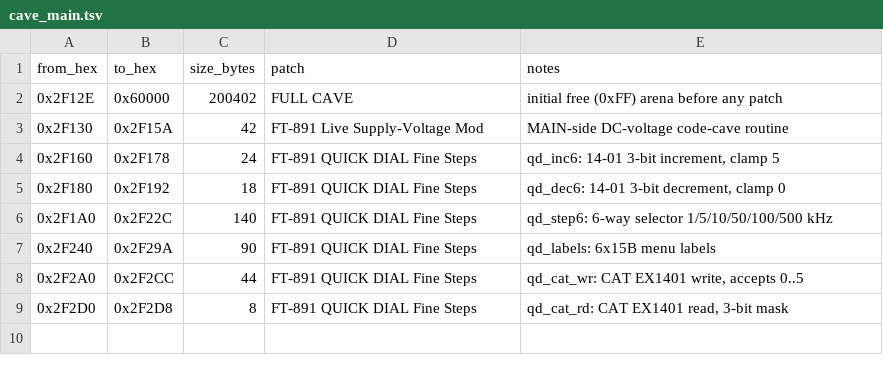
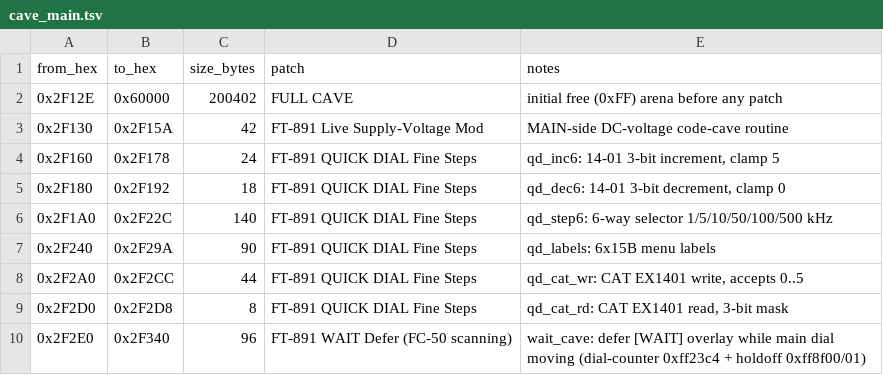
Before and after one commit to fventuri/891flash, a TSV file: docs/cave_main.tsv, drawn as a sheet; the diff names each change by its address in the sheet, - before the commit and + after, or states it on an @@ line.

```diff
--- a/docs/cave_main.tsv
+++ b/docs/cave_main.tsv
+row 10: 0x2F2E0 | 0x2F340 | 96 | FT-891 WAIT Defer (FC-50 scanning) | wait_cave: defer [WAIT] overlay while main dial moving (dial-counter 0xff23c4 + holdoff 0xff8f00/01)
```
Also changed, not shown: 6 other files.
